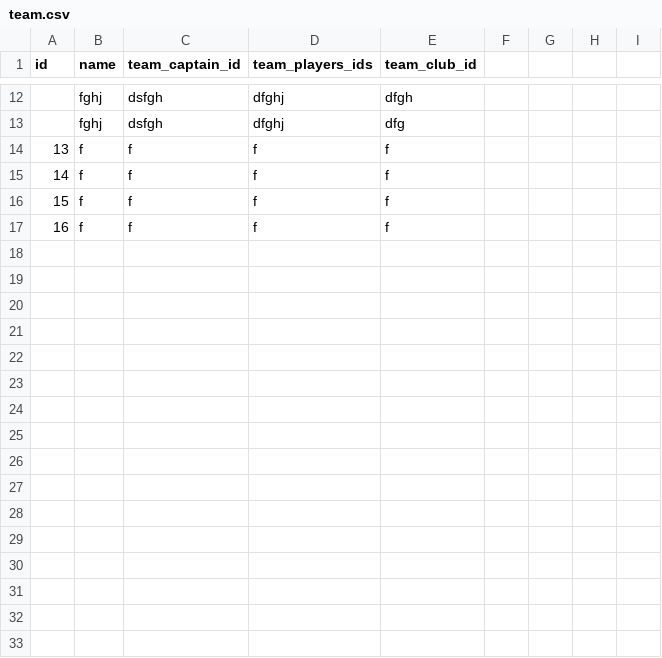
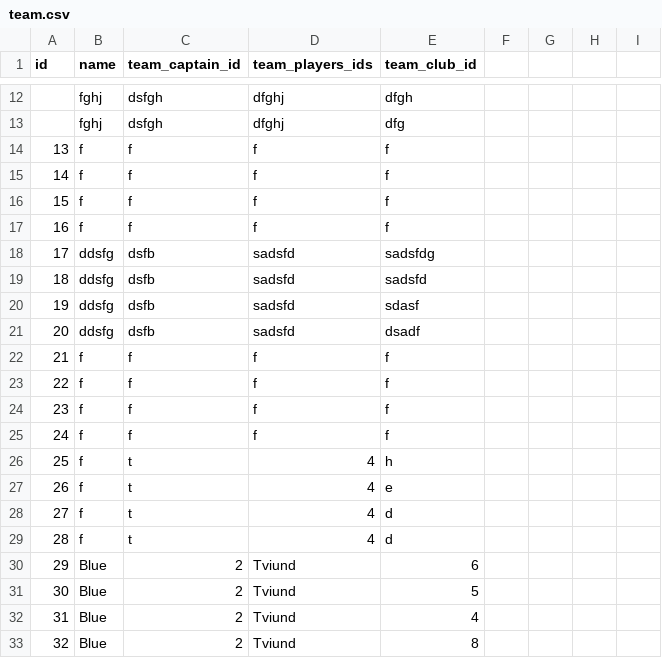
Before and after one commit to gudlaugvest/hopur-8, a CSV file: file/team.csv, drawn as a sheet; only a part is shown, gaps mark what is left out; the diff names each change by its address in the sheet, - before the commit and + after, or states it on an @@ line.

```diff
--- a/file/team.csv
+++ b/file/team.csv
+row 18: 17 | ddsfg | dsfb | sadsfd | sadsfdg
+row 19: 18 | ddsfg | dsfb | sadsfd | sadsfd
+row 20: 19 | ddsfg | dsfb | sadsfd | sdasf
+row 21: 20 | ddsfg | dsfb | sadsfd | dsadf
+row 22: 21 | f | f | f | f
+row 23: 22 | f | f | f | f
+row 24: 23 | f | f | f | f
+row 25: 24 | f | f | f | f
+row 26: 25 | f | t | 4 | h
+row 27: 26 | f | t | 4 | e
+row 28: 27 | f | t | 4 | d
+row 29: 28 | f | t | 4 | d
+row 30: 29 | Blue | 2 | Tviund | 6
+row 31: 30 | Blue | 2 | Tviund | 5
+row 32: 31 | Blue | 2 | Tviund | 4
+row 33: 32 | Blue | 2 | Tviund | 8
```
Also changed, not shown: file/player.csv, 10 other files.
